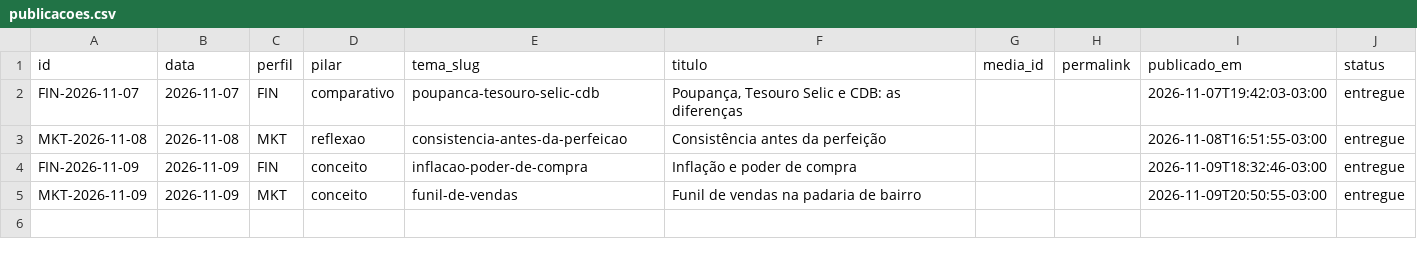
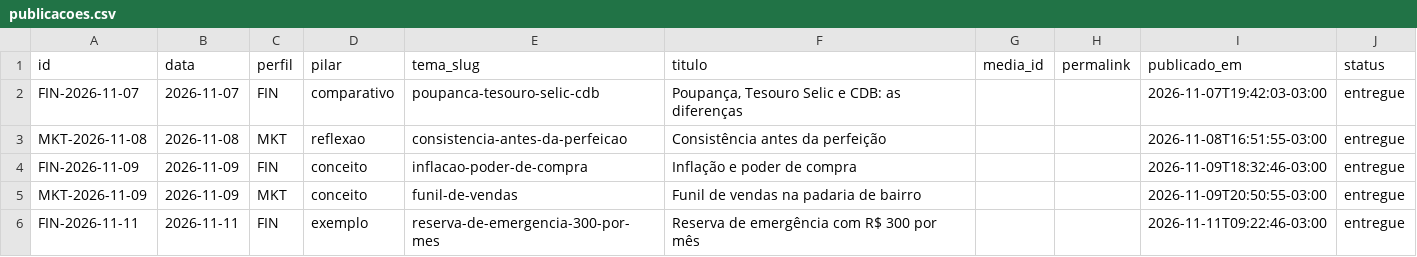
Before and after one commit to lucasllimati/Instagram-Creator-MCP-L3, a CSV file: historico/publicacoes.csv, drawn as a sheet; the diff names each change by its address in the sheet, - before the commit and + after, or states it on an @@ line.

```diff
--- a/historico/publicacoes.csv
+++ b/historico/publicacoes.csv
+row 6: FIN-2026-11-11 | 2026-11-11 | FIN | exemplo | reserva-de-emergencia-300-por-mes | Reserva de emergência com R$ 300 por mês |  |  | 2026-11-11T09:22:46-03:00 | entregue
```
Also changed, not shown: 1 other file.
